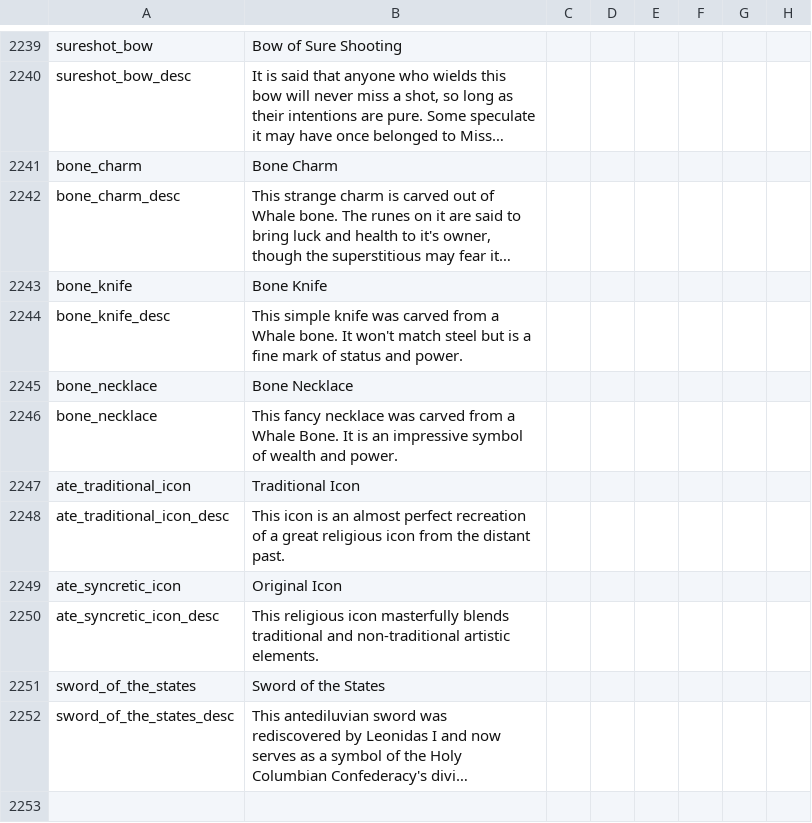
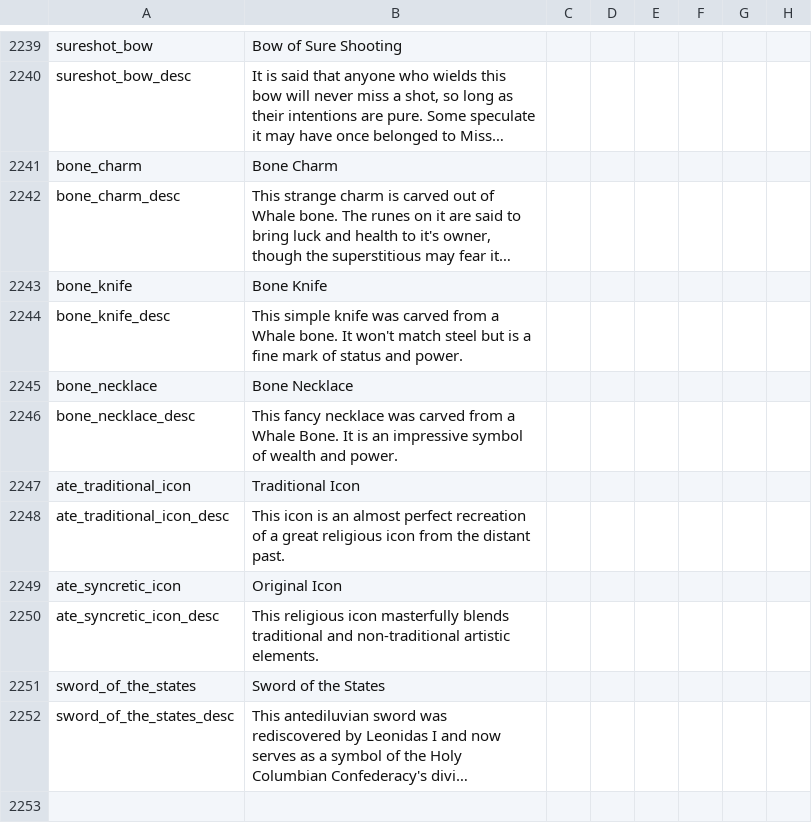
Before and after one commit to Ofaloaf/postapoc, a CSV file: After the End Fan Fork/localisation/00_am_flavor.csv, drawn as a sheet; only a part is shown, gaps mark what is left out; long unchanged cells end in …; the diff names each change by its address in the sheet, - before the commit and + after, or states it on an @@ line.

```diff
--- a/After the End Fan Fork/localisation/00_am_flavor.csv
+++ b/After the End Fan Fork/localisation/00_am_flavor.csv
-A2246: bone_necklace
+A2246: bone_necklace_desc
```
Also changed, not shown: After the End Fan Fork/localisation/00_am_events2.csv, 3 other files.
